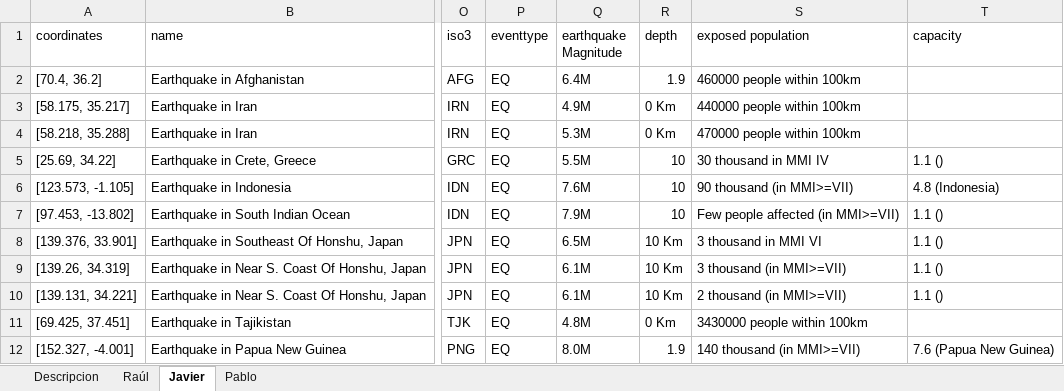
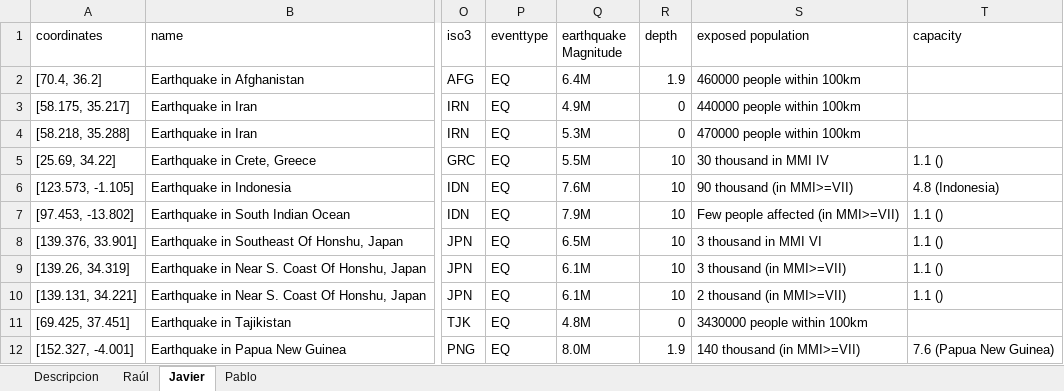
Before and after one commit to gti-sos/SOS2526-19, an Excel workbook: SOS2526-19-Propuesta.xlsx, sheet Javier, drawn as a sheet; only a part is shown, gaps mark what is left out; values as stored, in another font and other column widths than the file's, no borders; the diff names each change by its address in the sheet, - before the commit and + after, or states it on an @@ line.

Commit message:
Revision del entregable D01 - earthquakes

```diff
--- a/SOS2526-19-Propuesta.xlsx (sheet Javier)
+++ b/SOS2526-19-Propuesta.xlsx (sheet Javier)
-R3:R4 (depth): 0 Km
+R3:R4 (depth): 0
-R8:R10 (depth): 10 Km
+R8:R10 (depth): 10
-R11 (depth): 0 Km
+R11 (depth): 0
```
Also changed, not shown: 3 other files.
